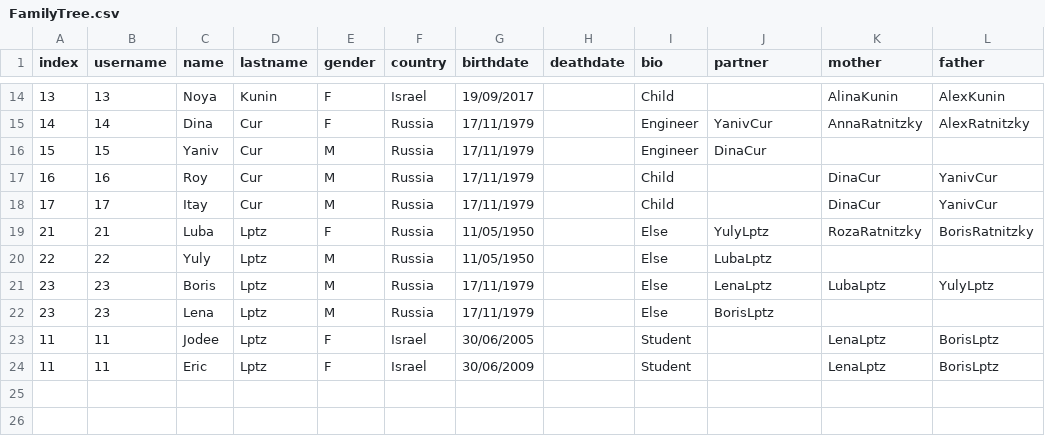
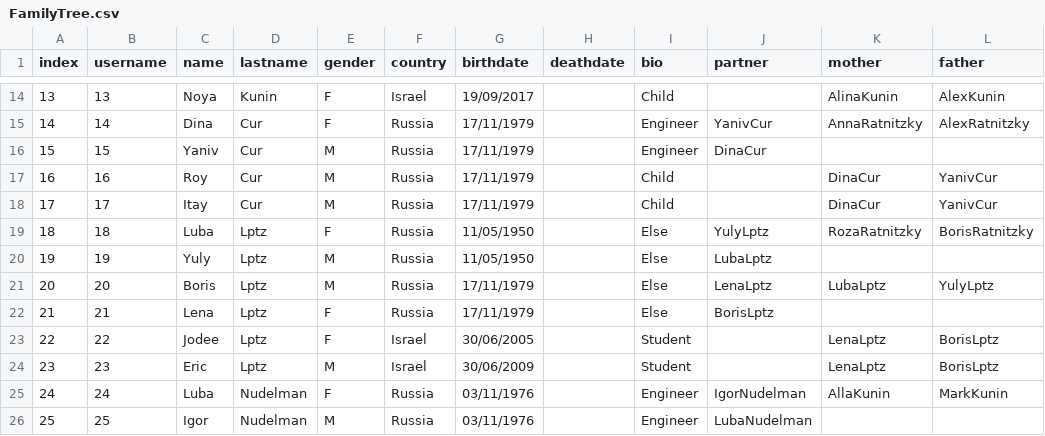
Before and after one commit to ronkunin/test_name, a CSV file: FamilyTree.csv, drawn as a sheet; only a part is shown, gaps mark what is left out.

Commit message:
Update FamilyTree.csv

```diff
--- a/FamilyTree.csv
+++ b/FamilyTree.csv
@@ -18,7 +18,9 @@ index,username,name,lastname,gender,country,birthdate,deathdate,bio,partner,moth
 17,17,Itay,Cur,M,Russia,17/11/1979,,Child,,DinaCur,YanivCur
-21,21,Luba,Lptz,F,Russia,11/05/1950,,Else,YulyLptz,RozaRatnitzky,BorisRatnitzky
-22,22,Yuly,Lptz,M,Russia,11/05/1950,,Else,LubaLptz,,
-23,23,Boris,Lptz,M,Russia,17/11/1979,,Else,LenaLptz,LubaLptz,YulyLptz
-23,23,Lena,Lptz,M,Russia,17/11/1979,,Else,BorisLptz,,
-11,11,Jodee,Lptz,F,Israel,30/06/2005,,Student,,LenaLptz,BorisLptz
-11,11,Eric,Lptz,F,Israel,30/06/2009,,Student,,LenaLptz,BorisLptz
+18,18,Luba,Lptz,F,Russia,11/05/1950,,Else,YulyLptz,RozaRatnitzky,BorisRatnitzky
+19,19,Yuly,Lptz,M,Russia,11/05/1950,,Else,LubaLptz,,
+20,20,Boris,Lptz,M,Russia,17/11/1979,,Else,LenaLptz,LubaLptz,YulyLptz
+21,21,Lena,Lptz,F,Russia,17/11/1979,,Else,BorisLptz,,
+22,22,Jodee,Lptz,F,Israel,30/06/2005,,Student,,LenaLptz,BorisLptz
+23,23,Eric,Lptz,M,Israel,30/06/2009,,Student,,LenaLptz,BorisLptz
+24,24,Luba,Nudelman,F,Russia,03/11/1976,,Engineer,IgorNudelman,AllaKunin,MarkKunin
+25,25,Igor,Nudelman,M,Russia,03/11/1976,,Engineer,LubaNudelman,,
```
